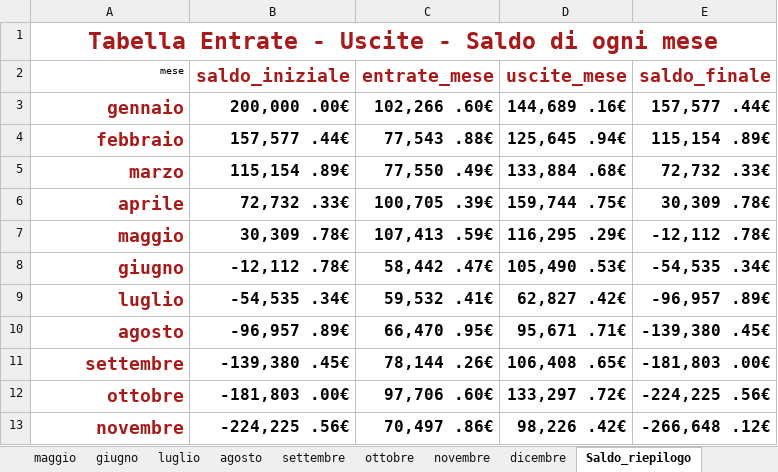
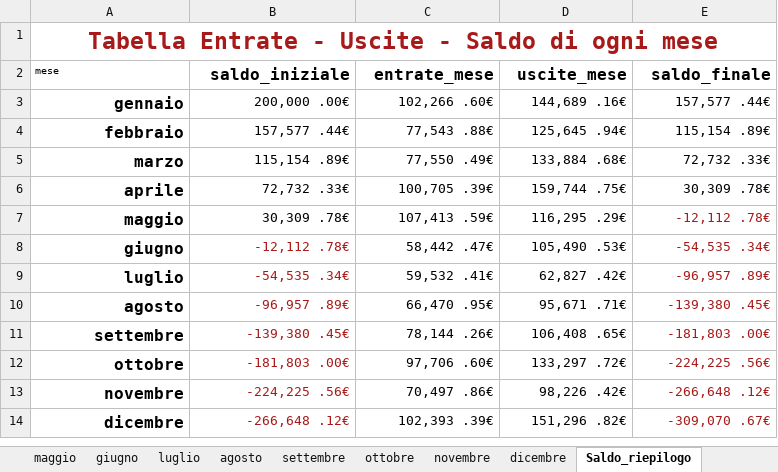
Before and after one commit to fragiaco/python_CONTI_01, an Excel workbook: conti_camerino_styled.xlsx, sheet Saldo_riepilogo, drawn as a sheet; values as stored, in another font and other column widths than the file's, no borders; charts and pictures not drawn; the diff names each change by its address in the sheet, - before the commit and + after, or states it on an @@ line.

Commit message:
conti_camerino_06 saldo_ok

```diff
--- a/conti_camerino_styled.xlsx (sheet Saldo_riepilogo)
+++ b/conti_camerino_styled.xlsx (sheet Saldo_riepilogo)
-A2 alignment: right
+A2 alignment: left
@@ B2:E2 text size: smaller, text colour: #A81A1A → black @@
@@ A3:E13 text size: smaller @@
-A3:A13 text colour: #A81A1A
+A3:A13 text colour: black
-B3:E13 bold: on
+B3:E13 bold: off
-E7:E13 text colour: black
+E7:E13 text colour: #A81A1A
-B8:B13 text colour: black
+B8:B13 text colour: #A81A1A
+row 14: dicembre | -266,648 .12€ | 102,393 .39€ | 151,296 .82€ | -309,070 .67€
```
Also changed, not shown: charts or pictures, 1 other file.
